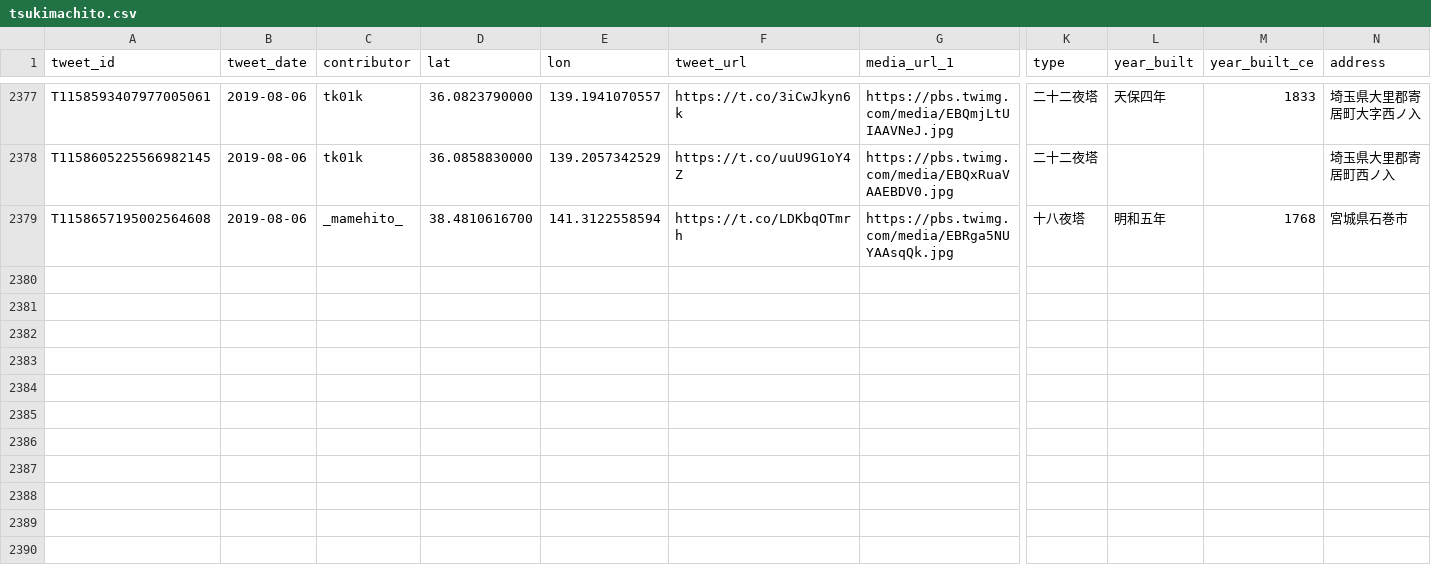
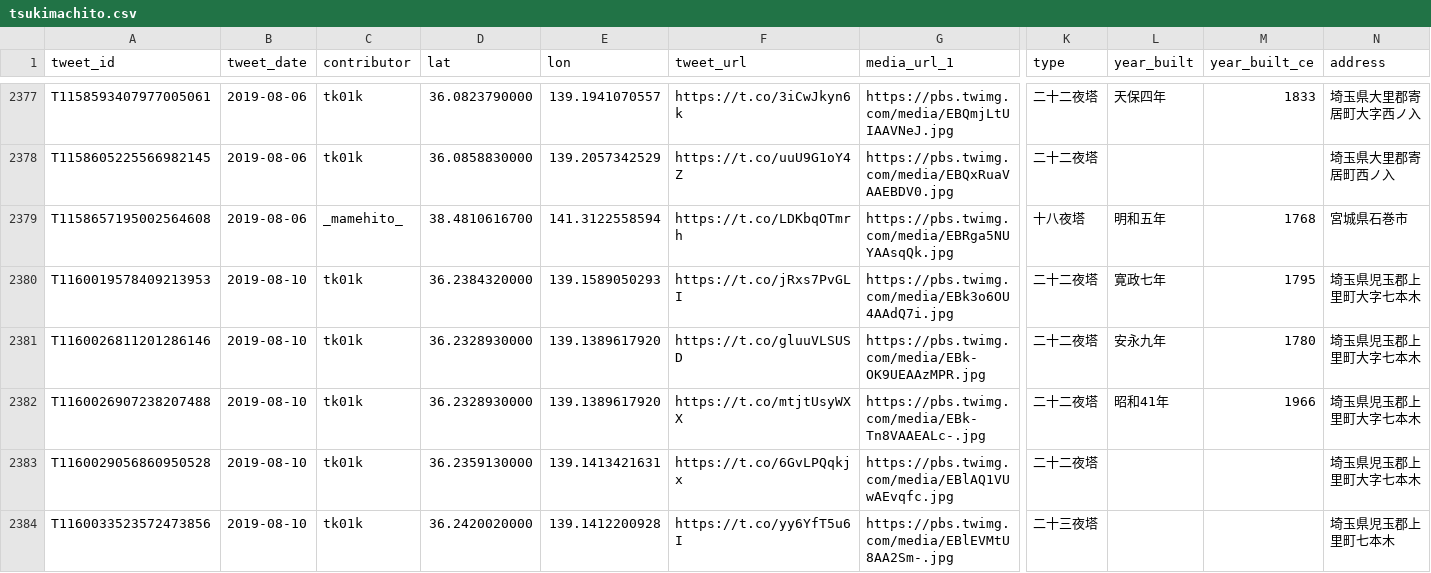
Before and after one commit to midoriit/tsukimachito, a CSV file: tsukimachito.csv, drawn as a sheet; only a part is shown, gaps mark what is left out; rows hold the shown columns only; the diff covers the shown part only; the diff names each change by its address in the sheet, - before the commit and + after, or states it on an @@ line.

```diff
--- a/tsukimachito.csv
+++ b/tsukimachito.csv
+row 2380: T1160019578409213953 | 2019-08-10 | tk01k | 36.2384320000 | 139.1589050293 | https://t.co/jRxs7PvGLI | https://pbs.twimg.com/media/EBk3o6OU4AAdQ7i.jpg | 二十二夜塔 | 寛政七年 | 1795 | 埼玉県児玉郡上里町大字七本木
+row 2381: T1160026811201286146 | 2019-08-10 | tk01k | 36.2328930000 | 139.1389617920 | https://t.co/gluuVLSUSD | https://pbs.twimg.com/media/EBk-OK9UEAAzMPR.jpg | 二十二夜塔 | 安永九年 | 1780 | 埼玉県児玉郡上里町大字七本木
+row 2382: T1160026907238207488 | 2019-08-10 | tk01k | 36.2328930000 | 139.1389617920 | https://t.co/mtjtUsyWXX | https://pbs.twimg.com/media/EBk-Tn8VAAEALc-.jpg | 二十二夜塔 | 昭和41年 | 1966 | 埼玉県児玉郡上里町大字七本木
+row 2383: T1160029056860950528 | 2019-08-10 | tk01k | 36.2359130000 | 139.1413421631 | https://t.co/6GvLPQqkjx | https://pbs.twimg.com/media/EBlAQ1VUwAEvqfc.jpg | 二十二夜塔 |  |  | 埼玉県児玉郡上里町大字七本木
+row 2384: T1160033523572473856 | 2019-08-10 | tk01k | 36.2420020000 | 139.1412200928 | https://t.co/yy6YfT5u6I | https://pbs.twimg.com/media/EBlEVMtU8AA2Sm-.jpg | 二十三夜塔 |  |  | 埼玉県児玉郡上里町七本木
```
Also changed, not shown: 5 added rows and 4 edited cells elsewhere in this file, 2 other files.
